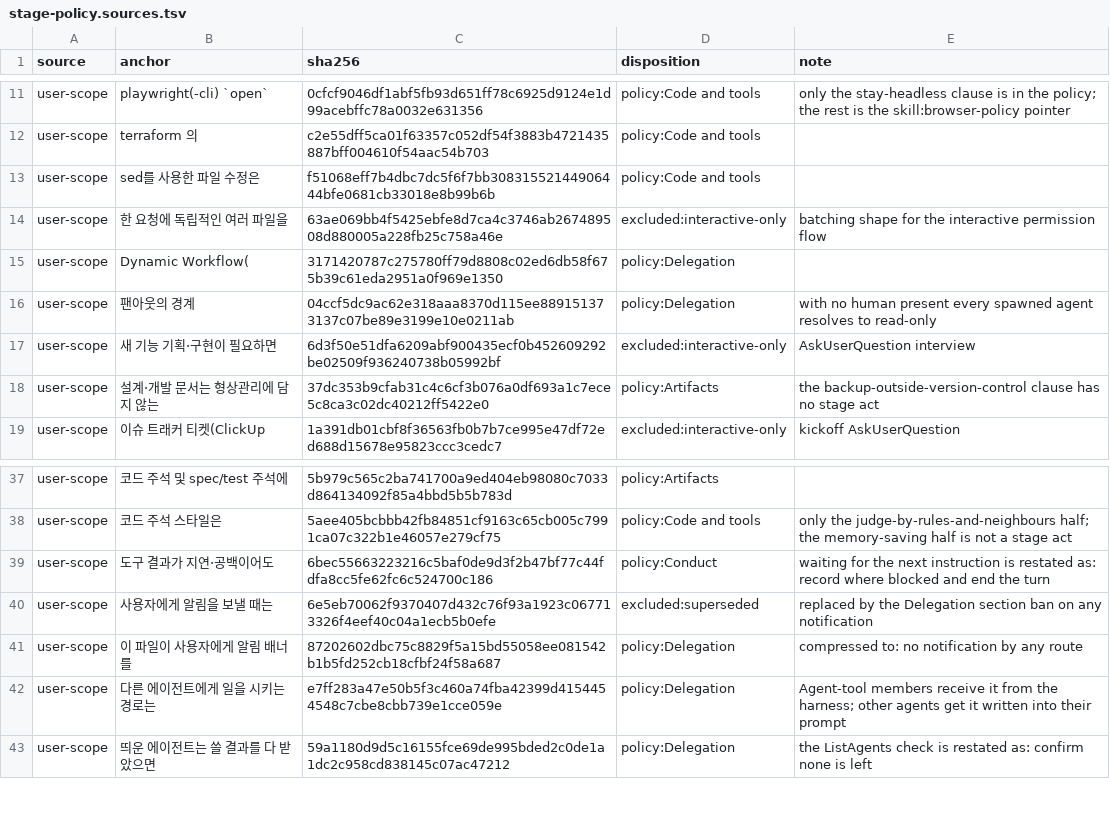
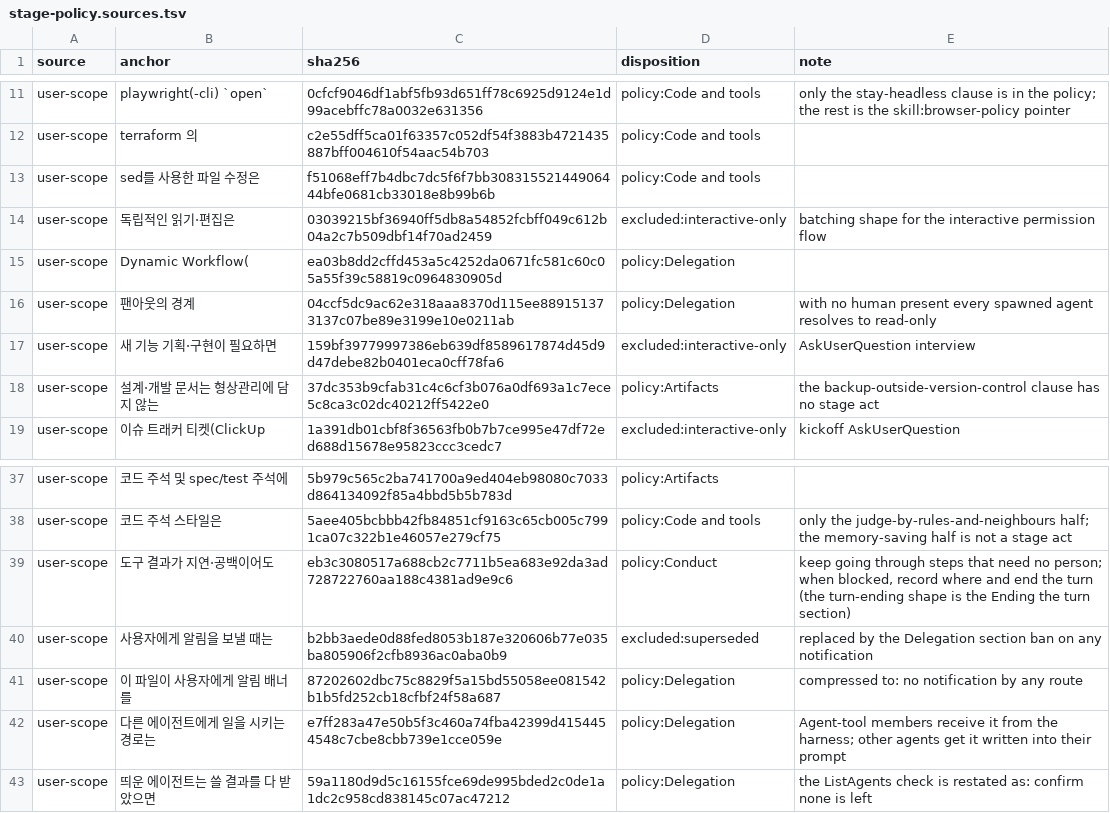
Before and after one commit to Nharu/cc-cmds, a TSV file: plugins/cc-cmds/orchestrator/stage-policy.sources.tsv, drawn as a sheet; only a part is shown, gaps mark what is left out.

Commit message:
fix(orchestrator): 바뀐 전역 규칙을 스테이지 정책과 fanout-policy 에 맞춘다
- 원천 표 네 행의 해시를 새 문면으로 갱신한다. 일괄 편집 규칙은 첫 구가 바뀌어 앵커도 바꾼다. 해시가 낡으면 드리프트 검사가 킥오프마다 changed 를 보고한다.
- 위임 기준을 세 종류 열거(전수 조사, 독립 반대 검증, 한 문맥에 안 담기는 규모)에서, 조각이 서로 독립이고 절약되는 시간이 주간 한도 아래의 토큰 비용보다 클 때로 바꾼다. 각 에이전트 결과의 근거를 확인한다는 문장을 더한다. 정책 사본과 fanout-policy 의 설명, 1절, 2절을 같은 문면으로 고친다. 세 종류는 기준을 통과하는 전형적인 예로 남기고, 바꾸지 않는 팬아웃의 사전 옵트인은 그대로 둔다.
- 행동 절에 사람 입력이 필요 없는 단계는 계속 진행한다는 문장을 더한다.
- 정책 머리 버전을 v6 으로 올린다.

```diff
--- a/plugins/cc-cmds/orchestrator/stage-policy.sources.tsv
+++ b/plugins/cc-cmds/orchestrator/stage-policy.sources.tsv
@@ -13,6 +13,6 @@ user-scope	terraform 의	c2e55dff5ca01f63357c052df54f3883b4721435887bff004610f54
 user-scope	sed를 사용한 파일 수정은	f51068eff7b4dbc7dc5f6f7bb30831552144906444bfe0681cb33018e8b99b6b	policy:Code and tools	
-user-scope	한 요청에 독립적인 여러 파일을	63ae069bb4f5425ebfe8d7ca4c3746ab267489508d880005a228fb25c758a46e	excluded:interactive-only	batching shape for the interactive permission flow
-user-scope	Dynamic Workflow(	3171420787c275780ff79d8808c02ed6db58f675b39c61eda2951a0f969e1350	policy:Delegation	
+user-scope	독립적인 읽기·편집은	03039215bf36940ff5db8a54852fcbff049c612b04a2c7b509dbf14f70ad2459	excluded:interactive-only	batching shape for the interactive permission flow
+user-scope	Dynamic Workflow(	ea03b8dd2cffd453a5c4252da0671fc581c60c05a55f39c58819c0964830905d	policy:Delegation	
 user-scope	팬아웃의 경계	04ccf5dc9ac62e318aaa8370d115ee889151373137c07be89e3199e10e0211ab	policy:Delegation	with no human present every spawned agent resolves to read-only
-user-scope	새 기능 기획·구현이 필요하면	6d3f50e51dfa6209abf900435ecf0b452609292be02509f936240738b05992bf	excluded:interactive-only	AskUserQuestion interview
+user-scope	새 기능 기획·구현이 필요하면	159bf39779997386eb639df8589617874d45d9d47debe82b0401eca0cff78fa6	excluded:interactive-only	AskUserQuestion interview
 user-scope	설계·개발 문서는 형상관리에 담지 않는	37dc353b9cfab31c4c6cf3b076a0df693a1c7ece5c8ca3c02dc40212ff5422e0	policy:Artifacts	the backup-outside-version-control clause has no stage act
@@ -38,4 +38,4 @@ user-scope	코드 주석 및 spec/test 주석에	5b979c565c2ba741700a9ed404eb980
 user-scope	코드 주석 스타일은	5aee405bcbbb42fb84851cf9163c65cb005c7991ca07c322b1e46057e279cf75	policy:Code and tools	only the judge-by-rules-and-neighbours half; the memory-saving half is not a stage act
-user-scope	도구 결과가 지연·공백이어도	6bec55663223216c5baf0de9d3f2b47bf77c44fdfa8cc5fe62fc6c524700c186	policy:Conduct	waiting for the next instruction is restated as: record where blocked and end the turn
-user-scope	사용자에게 알림을 보낼 때는	6e5eb70062f9370407d432c76f93a1923c067713326f4eef40c04a1ecb5b0efe	excluded:superseded	replaced by the Delegation section ban on any notification
+user-scope	도구 결과가 지연·공백이어도	eb3c3080517a688cb2c7711b5ea683e92da3ad728722760aa188c4381ad9e9c6	policy:Conduct	keep going through steps that need no person; when blocked, record where and end the turn (the turn-ending shape is the Ending the turn section)
+user-scope	사용자에게 알림을 보낼 때는	b2bb3aede0d88fed8053b187e320606b77e035ba805906f2cfb8936ac0aba0b9	excluded:superseded	replaced by the Delegation section ban on any notification
 user-scope	이 파일이 사용자에게 알림 배너를	87202602dbc75c8829f5a15bd55058ee081542b1b5fd252cb18cfbf24f58a687	policy:Delegation	compressed to: no notification by any route
```
Also changed, not shown: 2 other files.
